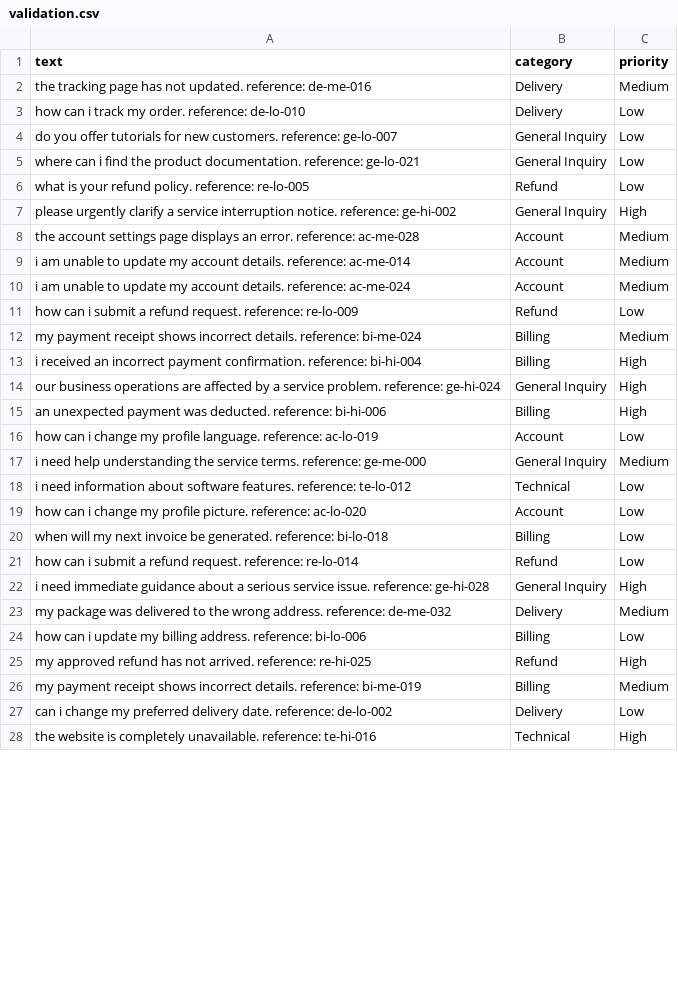
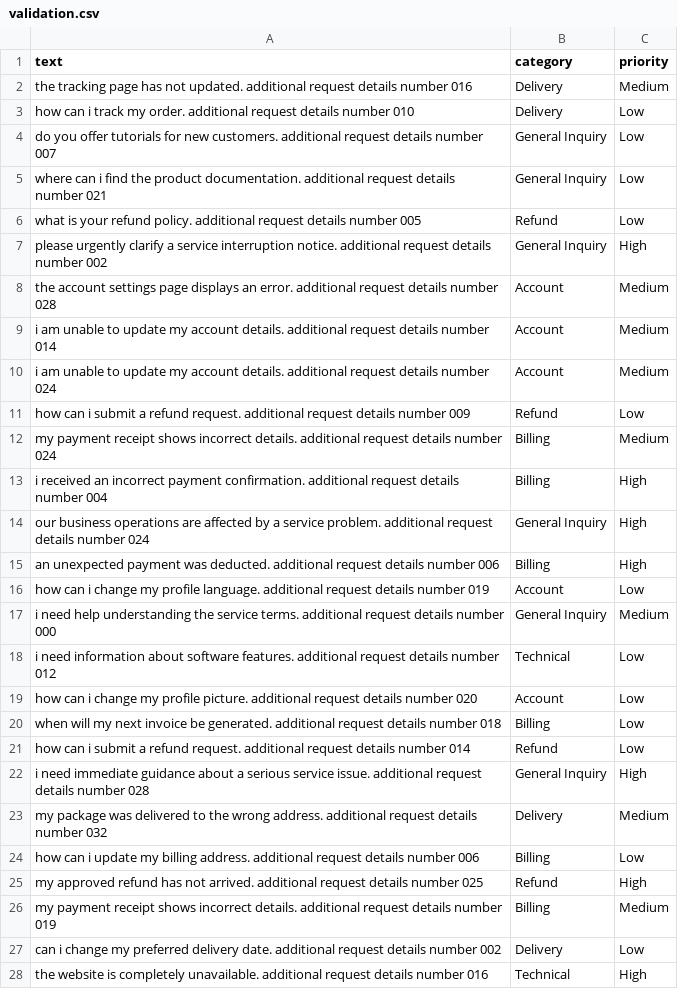
Before and after one commit to rajkumark1630/LLM_FUNDAMENTALS, a CSV file: customer_support_ticket_classifier/data/validation.csv, drawn as a sheet; only a part is shown; the diff covers the shown part only.

```diff
--- a/customer_support_ticket_classifier/data/validation.csv
+++ b/customer_support_ticket_classifier/data/validation.csv
@@ -1,28 +1,28 @@
 text,category,priority
-the tracking page has not updated. reference: de-me-016,Delivery,Medium
-how can i track my order. reference: de-lo-010,Delivery,Low
-do you offer tutorials for new customers. reference: ge-lo-007,General Inquiry,Low
-where can i find the product documentation. reference: ge-lo-021,General Inquiry,Low
-what is your refund policy. reference: re-lo-005,Refund,Low
-please urgently clarify a service interruption notice. reference: ge-hi-002,General Inquiry,High
-the account settings page displays an error. reference: ac-me-028,Account,Medium
-i am unable to update my account details. reference: ac-me-014,Account,Medium
-i am unable to update my account details. reference: ac-me-024,Account,Medium
-how can i submit a refund request. reference: re-lo-009,Refund,Low
-my payment receipt shows incorrect details. reference: bi-me-024,Billing,Medium
-i received an incorrect payment confirmation. reference: bi-hi-004,Billing,High
-our business operations are affected by a service problem. reference: ge-hi-024,General Inquiry,High
-an unexpected payment was deducted. reference: bi-hi-006,Billing,High
-how can i change my profile language. reference: ac-lo-019,Account,Low
-i need help understanding the service terms. reference: ge-me-000,General Inquiry,Medium
-i need information about software features. reference: te-lo-012,Technical,Low
-how can i change my profile picture. reference: ac-lo-020,Account,Low
-when will my next invoice be generated. reference: bi-lo-018,Billing,Low
-how can i submit a refund request. reference: re-lo-014,Refund,Low
-i need immediate guidance about a serious service issue. reference: ge-hi-028,General Inquiry,High
-my package was delivered to the wrong address. reference: de-me-032,Delivery,Medium
-how can i update my billing address. reference: bi-lo-006,Billing,Low
-my approved refund has not arrived. reference: re-hi-025,Refund,High
-my payment receipt shows incorrect details. reference: bi-me-019,Billing,Medium
-can i change my preferred delivery date. reference: de-lo-002,Delivery,Low
-the website is completely unavailable. reference: te-hi-016,Technical,High
+the tracking page has not updated. additional request details number 016,Delivery,Medium
+how can i track my order. additional request details number 010,Delivery,Low
+do you offer tutorials for new customers. additional request details number 007,General Inquiry,Low
+where can i find the product documentation. additional request details number 021,General Inquiry,Low
+what is your refund policy. additional request details number 005,Refund,Low
+please urgently clarify a service interruption notice. additional request details number 002,General Inquiry,High
+the account settings page displays an error. additional request details number 028,Account,Medium
+i am unable to update my account details. additional request details number 014,Account,Medium
+i am unable to update my account details. additional request details number 024,Account,Medium
+how can i submit a refund request. additional request details number 009,Refund,Low
+my payment receipt shows incorrect details. additional request details number 024,Billing,Medium
+i received an incorrect payment confirmation. additional request details number 004,Billing,High
+our business operations are affected by a service problem. additional request details number 024,General Inquiry,High
+an unexpected payment was deducted. additional request details number 006,Billing,High
+how can i change my profile language. additional request details number 019,Account,Low
+i need help understanding the service terms. additional request details number 000,General Inquiry,Medium
+i need information about software features. additional request details number 012,Technical,Low
+how can i change my profile picture. additional request details number 020,Account,Low
+when will my next invoice be generated. additional request details number 018,Billing,Low
+how can i submit a refund request. additional request details number 014,Refund,Low
+i need immediate guidance about a serious service issue. additional request details number 028,General Inquiry,High
+my package was delivered to the wrong address. additional request details number 032,Delivery,Medium
+how can i update my billing address. additional request details number 006,Billing,Low
+my approved refund has not arrived. additional request details number 025,Refund,High
+my payment receipt shows incorrect details. additional request details number 019,Billing,Medium
+can i change my preferred delivery date. additional request details number 002,Delivery,Low
+the website is completely unavailable. additional request details number 016,Technical,High
```
Also changed, not shown: 62 edited cells elsewhere in this file, customer_support_ticket_classifier/data/test.csv, 9 other files.
